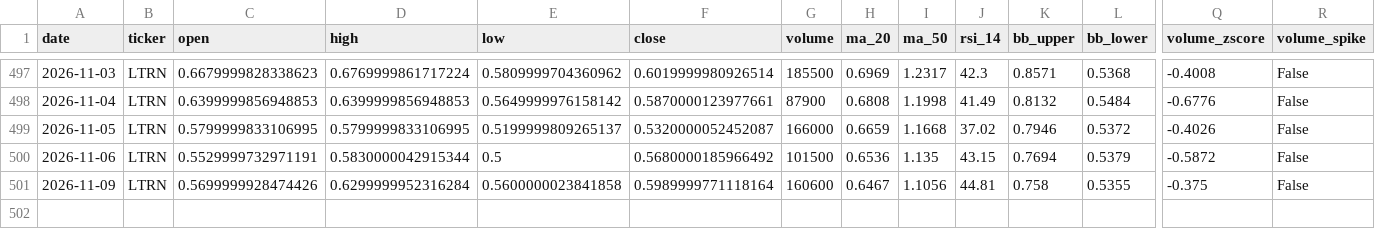
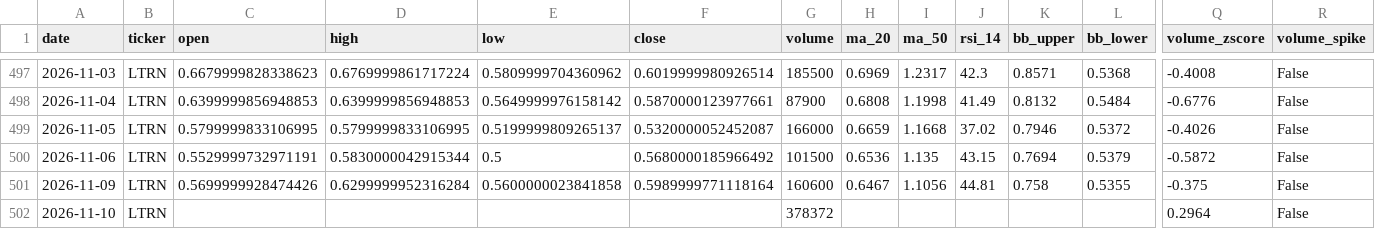
Before and after one commit to averma-ltrn/ltrn-stock-analyzer, a CSV file: data/processed/ltrn_indicators.csv, drawn as a sheet; only a part is shown, gaps mark what is left out; rows hold the shown columns only; the diff names each change by its address in the sheet, - before the commit and + after, or states it on an @@ line.

```diff
--- a/data/processed/ltrn_indicators.csv
+++ b/data/processed/ltrn_indicators.csv
+row 502: 2026-11-10 | LTRN |  |  |  |  | 378372 |  |  |  |  |  | 0.2964 | False
```
Also changed, not shown: data/raw/ltrn_fundamentals_raw.csv, data/raw/ltrn_prices_raw.csv, 1 other file.
